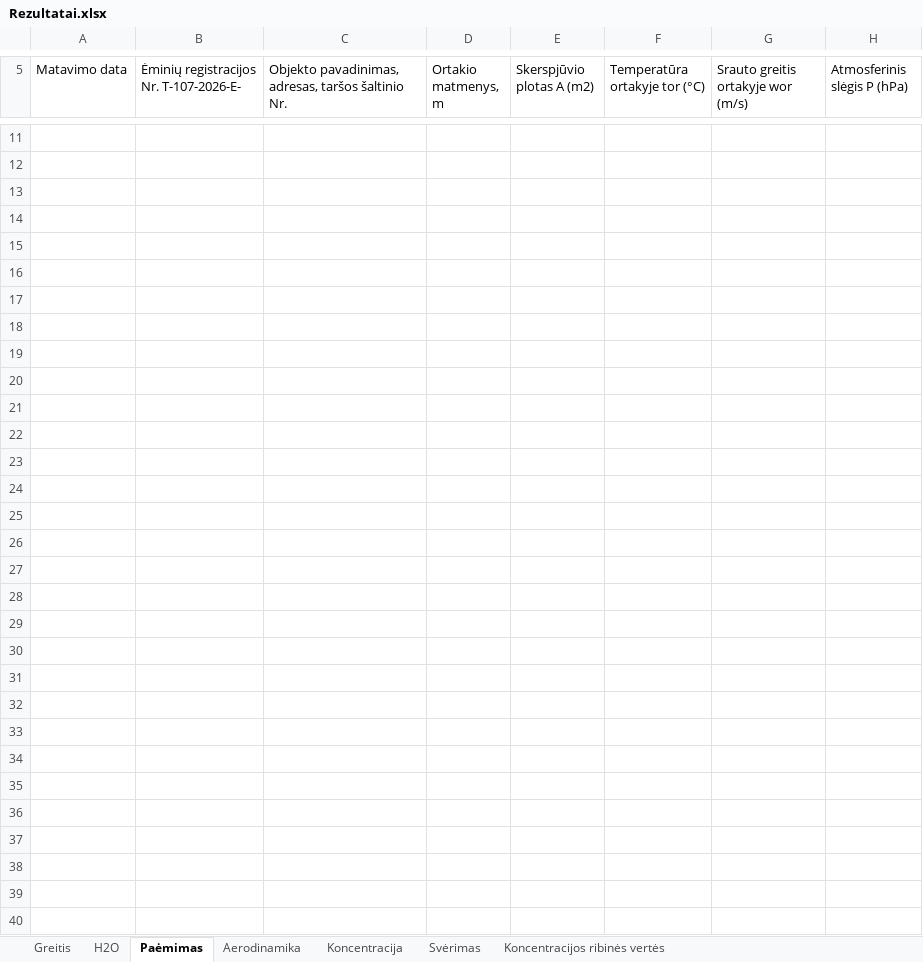
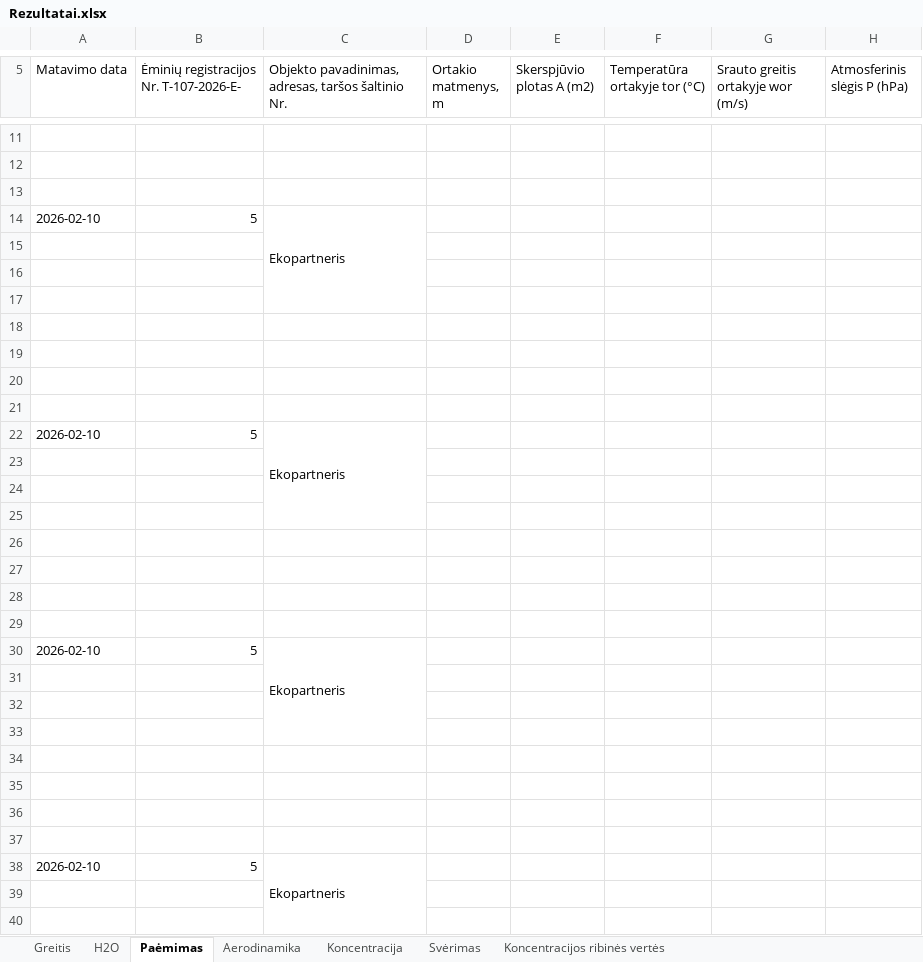
Before and after one commit to TomasVilkickas/Skaiciavimai, an Excel workbook: Rezultatai.xlsx, sheet Paėmimas, drawn as a sheet; only a part is shown, gaps mark what is left out; values as stored, in another font and other column widths than the file's, no cell formats; the diff covers the shown part only; the diff names each change by its address in the sheet, - before the commit and + after, or states it on an @@ line.

```diff
--- a/Rezultatai.xlsx (sheet Paėmimas)
+++ b/Rezultatai.xlsx (sheet Paėmimas)
-A14 (Matavimo data): (empty)
+A14 (Matavimo data): 2026-02-10
-B14: (empty)
+B14: 5
-C14: (empty)
+C14: Ekopartneris
+C14:C17 merged
-A22 (Matavimo data): (empty)
+A22 (Matavimo data): 2026-02-10
-B22: (empty)
+B22: 5
-C22: (empty)
+C22: Ekopartneris
+C22:C25 merged
-A30 (Matavimo data): (empty)
+A30 (Matavimo data): 2026-02-10
-B30: (empty)
+B30: 5
-C30: (empty)
+C30: Ekopartneris
+C30:C33 merged
-A38 (Matavimo data): (empty)
+A38 (Matavimo data): 2026-02-10
-B38: (empty)
+B38: 5
-C38: (empty)
+C38: Ekopartneris
+C38:C41 merged
```
Also changed, not shown: 3 added rows, 30 edited cells and merged cells elsewhere in this sheet, sheet Aerodinamika, cell formats, PVZ1.xlsx, Pradiniai.xlsx, 4 other files.
